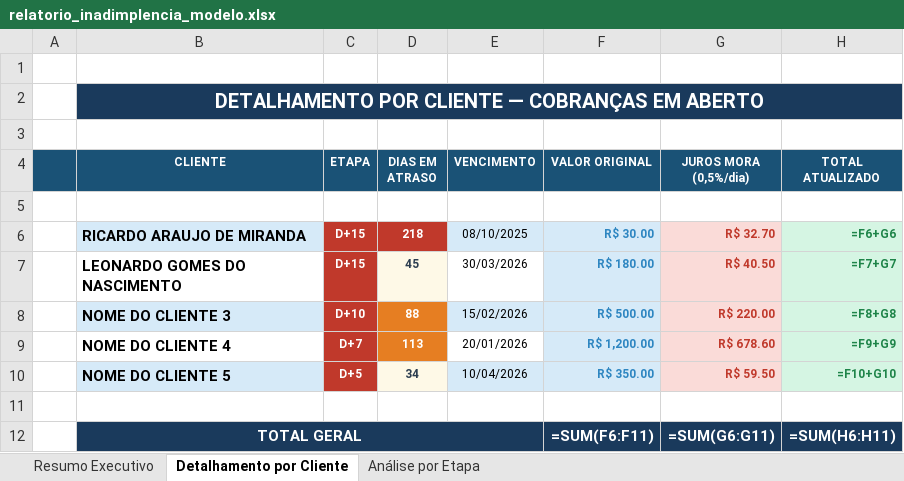
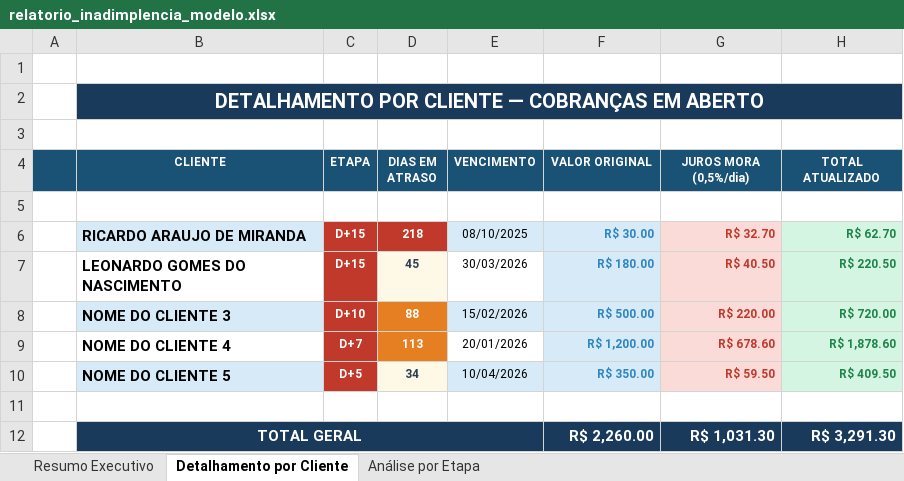
Before and after one commit to lopesjoel/Dashboard-Ativuz, an Excel workbook: docx_templates/relatorio_inadimplencia_modelo.xlsx, sheet Detalhamento por Cliente, drawn as a sheet; values as stored, in another font and other column widths than the file's, no borders; formulas without a stored value are shown as written; removed rows and columns are numbered as before the commit, all else as after; the diff names each change by its address in the sheet, - before the commit and + after, or states it on an @@ line.

```diff
--- a/docx_templates/relatorio_inadimplencia_modelo.xlsx (sheet Detalhamento por Cliente)
+++ b/docx_templates/relatorio_inadimplencia_modelo.xlsx (sheet Detalhamento por Cliente)
-H6 (TOTAL ATUALIZADO): =F6+G6
+H6 (TOTAL ATUALIZADO): R$ 62.70
-H7 (TOTAL ATUALIZADO): =F7+G7
+H7 (TOTAL ATUALIZADO): R$ 220.50
-H8 (TOTAL ATUALIZADO): =F8+G8
+H8 (TOTAL ATUALIZADO): R$ 720.00
-H9 (TOTAL ATUALIZADO): =F9+G9
+H9 (TOTAL ATUALIZADO): R$ 1,878.60
-H10 (TOTAL ATUALIZADO): =F10+G10
+H10 (TOTAL ATUALIZADO): R$ 409.50
-row 12:  | TOTAL GERAL |  |  |  | =SUM(F6:F11) | =SUM(G6:G11) | =SUM(H6:H11)
+row 12:  | TOTAL GERAL |  |  |  | R$ 2,260.00 | R$ 1,031.30 | R$ 3,291.30
```
Also changed, not shown: sheet Resumo Executivo, sheet Análise por Etapa, 1 other file.
